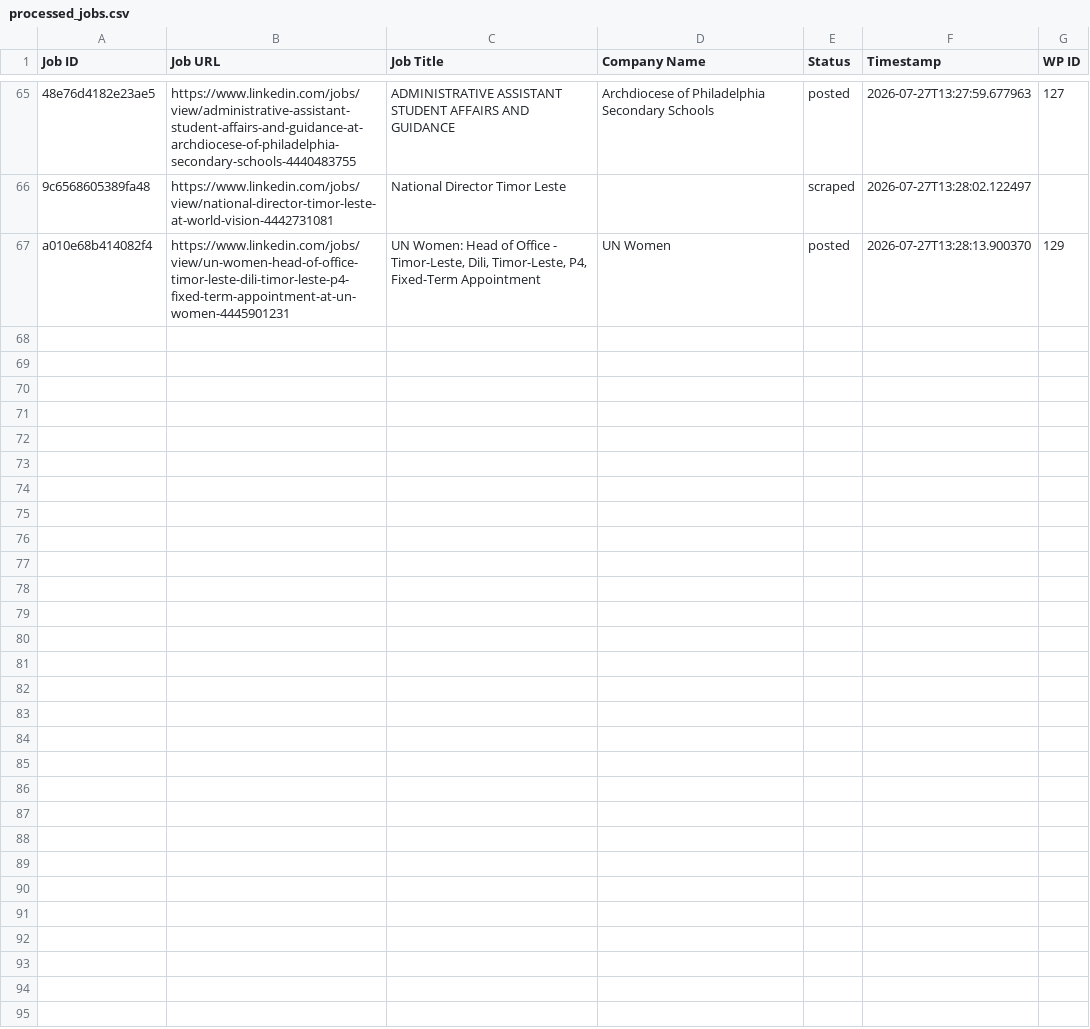
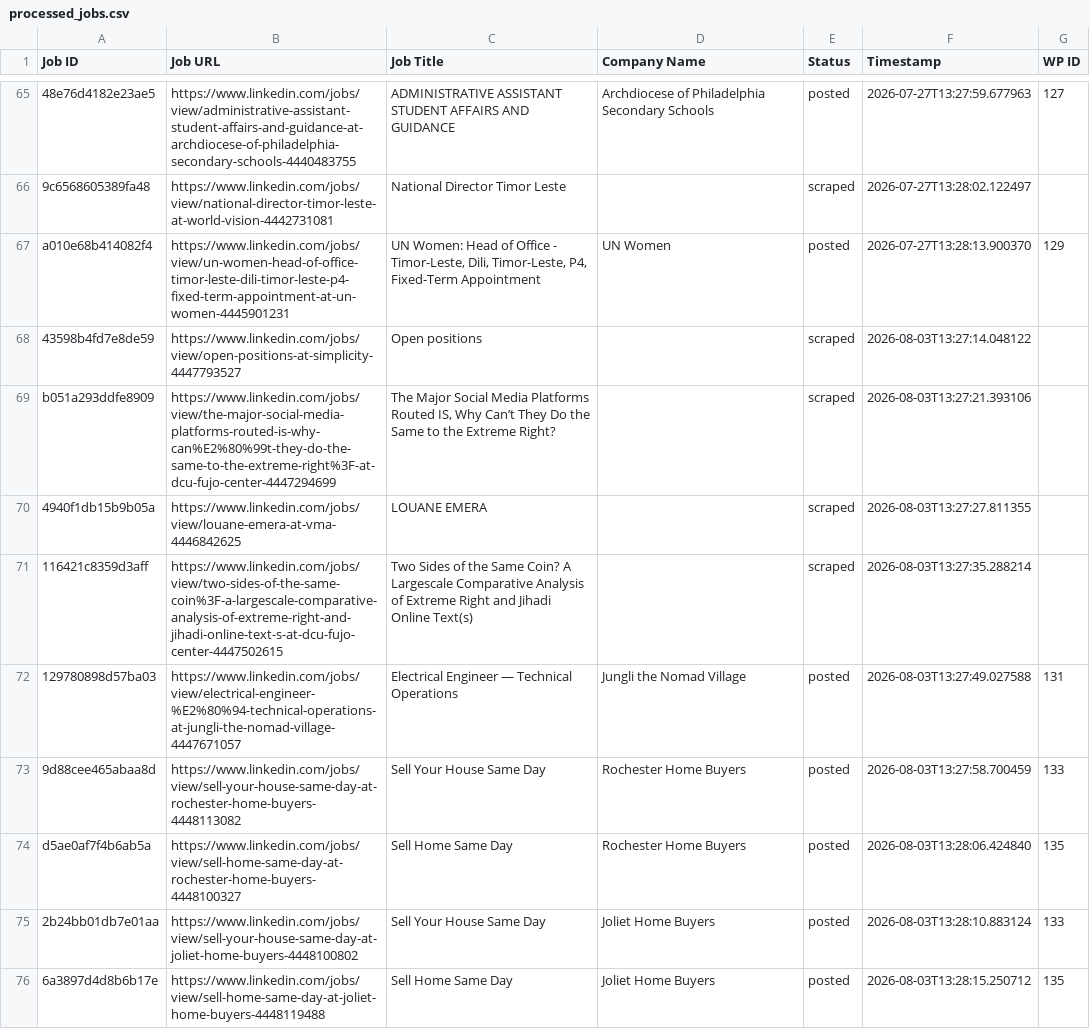
Before and after one commit to mimusdesign/tl, a CSV file: processed_jobs.csv, drawn as a sheet; only a part is shown, gaps mark what is left out; the diff names each change by its address in the sheet, - before the commit and + after, or states it on an @@ line.

```diff
--- a/processed_jobs.csv
+++ b/processed_jobs.csv
+row 68: 43598b4fd7e8de59 | https://www.linkedin.com/jobs/view/open-positions-at-simplicity-4447793527 | Open positions |  | scraped | 2026-08-03T13:27:14.048122
+row 69: b051a293ddfe8909 | https://www.linkedin.com/jobs/view/the-major-social-media-platforms-routed-is-why-can%E2%80%99t-they-do-the-same-to-the-extreme-right%3F-at-dcu-fujo-center-4447294699 | The Major Social Media Platforms Routed IS, Why Can’t They Do the Same to the Extreme Right? |  | scraped | 2026-08-03T13:27:21.393106
+row 70: 4940f1db15b9b05a | https://www.linkedin.com/jobs/view/louane-emera-at-vma-4446842625 | LOUANE EMERA |  | scraped | 2026-08-03T13:27:27.811355
+row 71: 116421c8359d3aff | https://www.linkedin.com/jobs/view/two-sides-of-the-same-coin%3F-a-largescale-comparative-analysis-of-extreme-right-and-jihadi-online-text-s-at-dcu-fujo-center-4447502615 | Two Sides of the Same Coin? A Largescale Comparative Analysis of Extreme Right and Jihadi Online Text(s) |  | scraped | 2026-08-03T13:27:35.288214
+row 72: 129780898d57ba03 | https://www.linkedin.com/jobs/view/electrical-engineer-%E2%80%94-technical-operations-at-jungli-the-nomad-village-4447671057 | Electrical Engineer — Technical Operations | Jungli the Nomad Village | posted | 2026-08-03T13:27:49.027588 | 131
+row 73: 9d88cee465abaa8d | https://www.linkedin.com/jobs/view/sell-your-house-same-day-at-rochester-home-buyers-4448113082 | Sell Your House Same Day | Rochester Home Buyers | posted | 2026-08-03T13:27:58.700459 | 133
+row 74: d5ae0af7f4b6ab5a | https://www.linkedin.com/jobs/view/sell-home-same-day-at-rochester-home-buyers-4448100327 | Sell Home Same Day | Rochester Home Buyers | posted | 2026-08-03T13:28:06.424840 | 135
+row 75: 2b24bb01db7e01aa | https://www.linkedin.com/jobs/view/sell-your-house-same-day-at-joliet-home-buyers-4448100802 | Sell Your House Same Day | Joliet Home Buyers | posted | 2026-08-03T13:28:10.883124 | 133
+row 76: 6a3897d4d8b6b17e | https://www.linkedin.com/jobs/view/sell-home-same-day-at-joliet-home-buyers-4448119488 | Sell Home Same Day | Joliet Home Buyers | posted | 2026-08-03T13:28:15.250712 | 135
```
